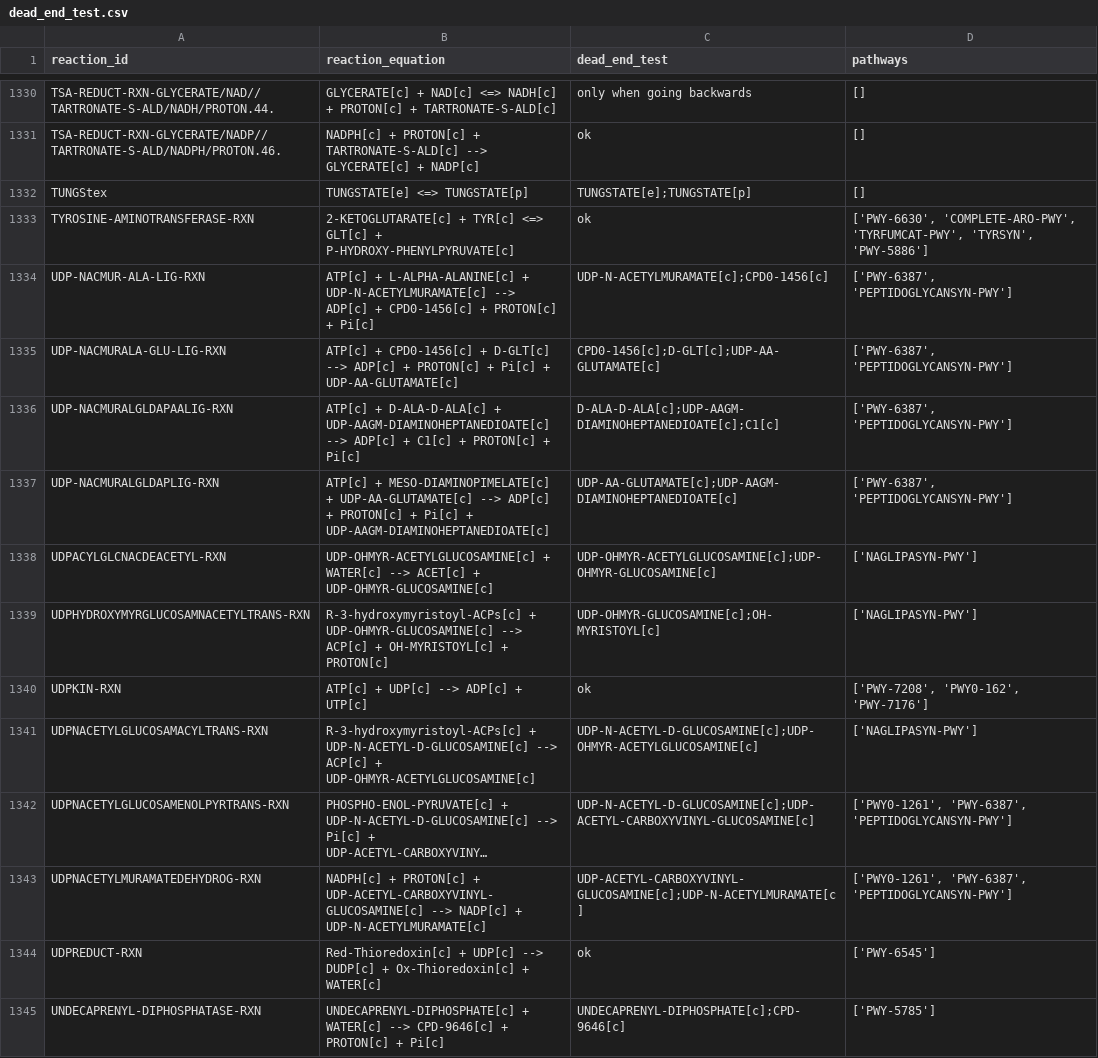
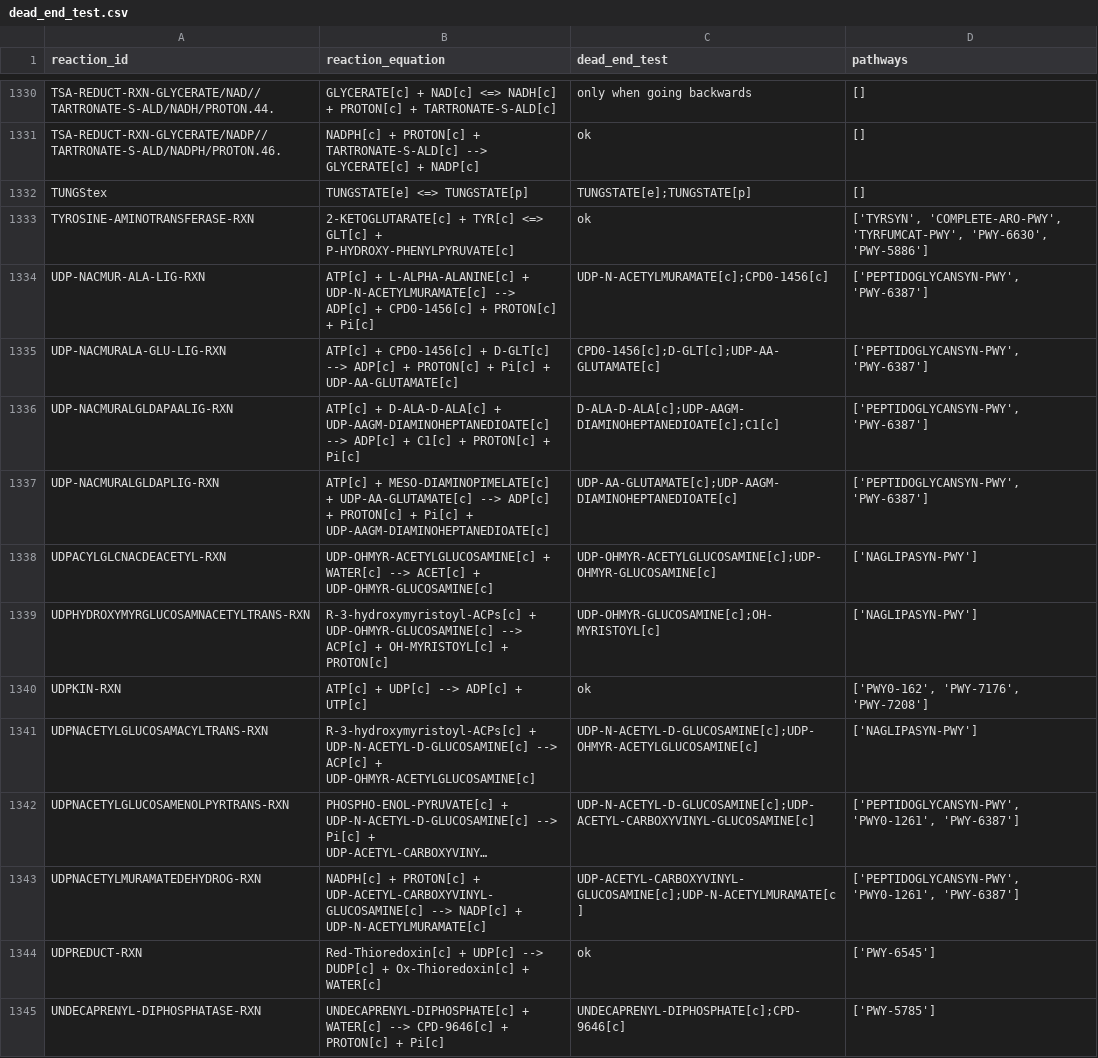
Before and after one commit to C-CoMP-STC/rpom-fba, a CSV file: model/logs/dead_end_test.csv, drawn as a sheet; only a part is shown, gaps mark what is left out; long unchanged cells end in …; the diff covers the shown part only; the diff names each change by its address in the sheet, - before the commit and + after, or states it on an @@ line.

```diff
--- a/model/logs/dead_end_test.csv
+++ b/model/logs/dead_end_test.csv
-D1333 (pathways): ['PWY-6630', 'COMPLETE-ARO-PWY', 'TYRFUMCAT-PWY', 'TYRSYN', 'PWY-5886']
+D1333 (pathways): ['TYRSYN', 'COMPLETE-ARO-PWY', 'TYRFUMCAT-PWY', 'PWY-6630', 'PWY-5886']
-D1334:D1337 (pathways): ['PWY-6387', 'PEPTIDOGLYCANSYN-PWY']
+D1334:D1337 (pathways): ['PEPTIDOGLYCANSYN-PWY', 'PWY-6387']
-D1340 (pathways): ['PWY-7208', 'PWY0-162', 'PWY-7176']
+D1340 (pathways): ['PWY0-162', 'PWY-7176', 'PWY-7208']
-D1342:D1343 (pathways): ['PWY0-1261', 'PWY-6387', 'PEPTIDOGLYCANSYN-PWY']
+D1342:D1343 (pathways): ['PEPTIDOGLYCANSYN-PWY', 'PWY0-1261', 'PWY-6387']
```
Also changed, not shown: 158 edited cells elsewhere in this file, model/logs/loop_test.csv, 4 other files.
